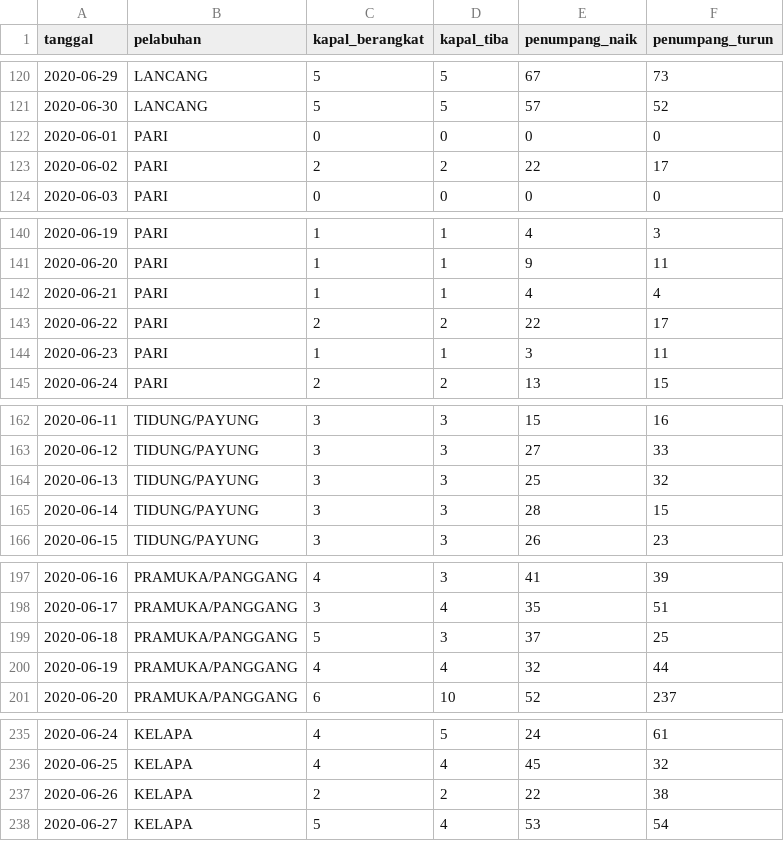
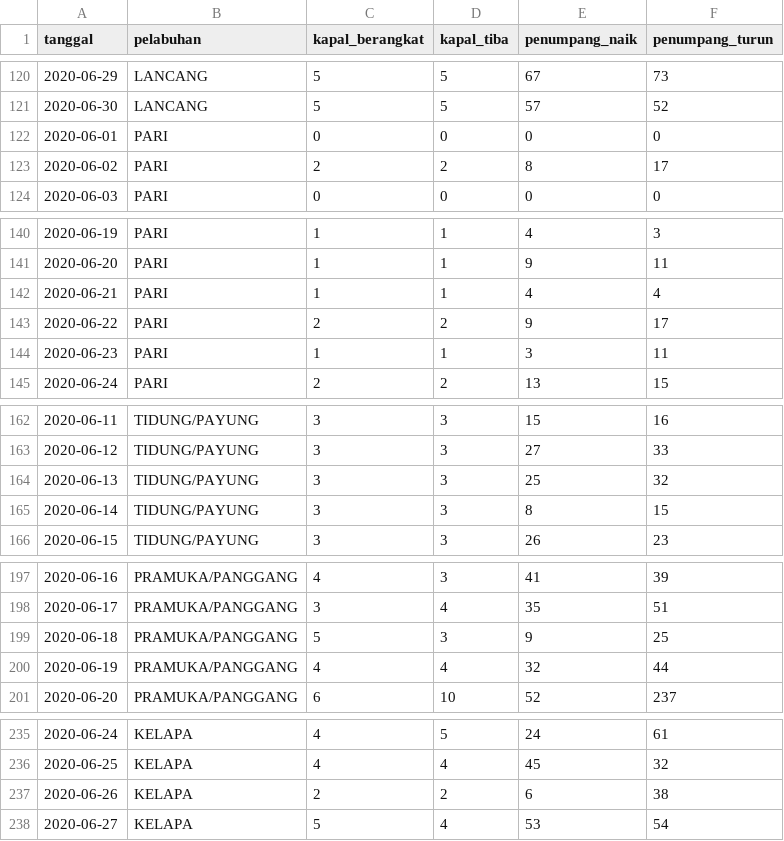
Before and after one commit to VildaAprilia/dataset, a CSV file: data-penumpang-kapal-bulan-juni-2020.csv, drawn as a sheet; only a part is shown, gaps mark what is left out; the diff covers the shown part only.

Commit message:
Update data-penumpang-kapal-bulan-juni-2020.csv

```diff
--- a/data-penumpang-kapal-bulan-juni-2020.csv
+++ b/data-penumpang-kapal-bulan-juni-2020.csv
@@ -122,3 +122,3 @@ tanggal,pelabuhan,kapal_berangkat,kapal_tiba,penumpang_naik,penumpang_turun
 2020-06-01,PARI,0,0,0,0
-2020-06-02,PARI,2,2,22,17
+2020-06-02,PARI,2,2,8,17
 2020-06-03,PARI,0,0,0,0
@@ -142,3 +142,3 @@ tanggal,pelabuhan,kapal_berangkat,kapal_tiba,penumpang_naik,penumpang_turun
 2020-06-21,PARI,1,1,4,4
-2020-06-22,PARI,2,2,22,17
+2020-06-22,PARI,2,2,9,17
 2020-06-23,PARI,1,1,3,11
@@ -164,3 +164,3 @@ tanggal,pelabuhan,kapal_berangkat,kapal_tiba,penumpang_naik,penumpang_turun
 2020-06-13,TIDUNG/PAYUNG,3,3,25,32
-2020-06-14,TIDUNG/PAYUNG,3,3,28,15
+2020-06-14,TIDUNG/PAYUNG,3,3,8,15
 2020-06-15,TIDUNG/PAYUNG,3,3,26,23
@@ -198,3 +198,3 @@ tanggal,pelabuhan,kapal_berangkat,kapal_tiba,penumpang_naik,penumpang_turun
 2020-06-17,PRAMUKA/PANGGANG,3,4,35,51
-2020-06-18,PRAMUKA/PANGGANG,5,3,37,25
+2020-06-18,PRAMUKA/PANGGANG,5,3,9,25
 2020-06-19,PRAMUKA/PANGGANG,4,4,32,44
@@ -236,3 +236,3 @@ tanggal,pelabuhan,kapal_berangkat,kapal_tiba,penumpang_naik,penumpang_turun
 2020-06-25,KELAPA,4,4,45,32
-2020-06-26,KELAPA,2,2,22,38
+2020-06-26,KELAPA,2,2,6,38
 2020-06-27,KELAPA,5,4,53,54
```
Also changed, not shown: 8 edited cells elsewhere in this file.
